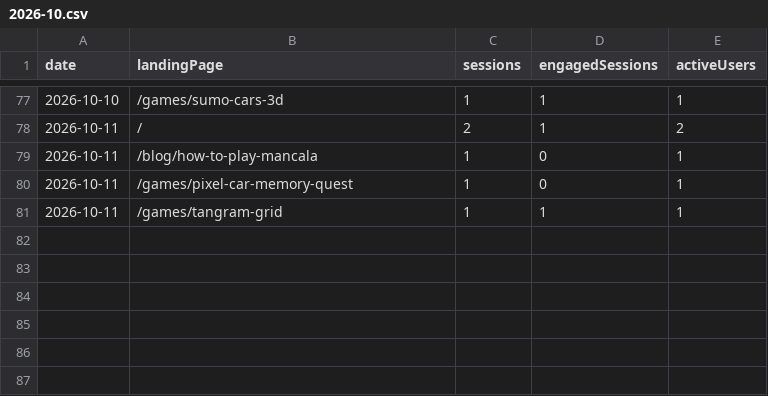
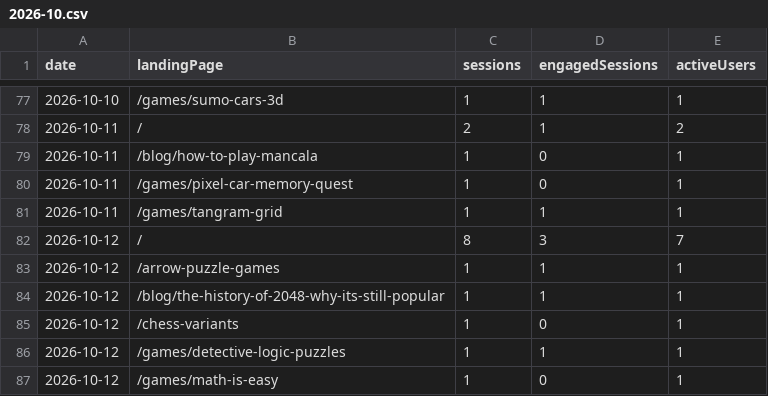
Before and after one commit to thanhnt1910/gsc-data, a CSV file: data/ga4/landing/2026-10.csv, drawn as a sheet; only a part is shown, gaps mark what is left out; the diff names each change by its address in the sheet, - before the commit and + after, or states it on an @@ line.

```diff
--- a/data/ga4/landing/2026-10.csv
+++ b/data/ga4/landing/2026-10.csv
+row 82: 2026-10-12 | / | 8 | 3 | 7
+row 83: 2026-10-12 | /arrow-puzzle-games | 1 | 1 | 1
+row 84: 2026-10-12 | /blog/the-history-of-2048-why-its-still-popular | 1 | 1 | 1
+row 85: 2026-10-12 | /chess-variants | 1 | 0 | 1
+row 86: 2026-10-12 | /games/detective-logic-puzzles | 1 | 1 | 1
+row 87: 2026-10-12 | /games/math-is-easy | 1 | 0 | 1
```
Also changed, not shown: data/countries/2026-10.csv, data/ga4/game_events/2026-10.csv, 10 other files.
